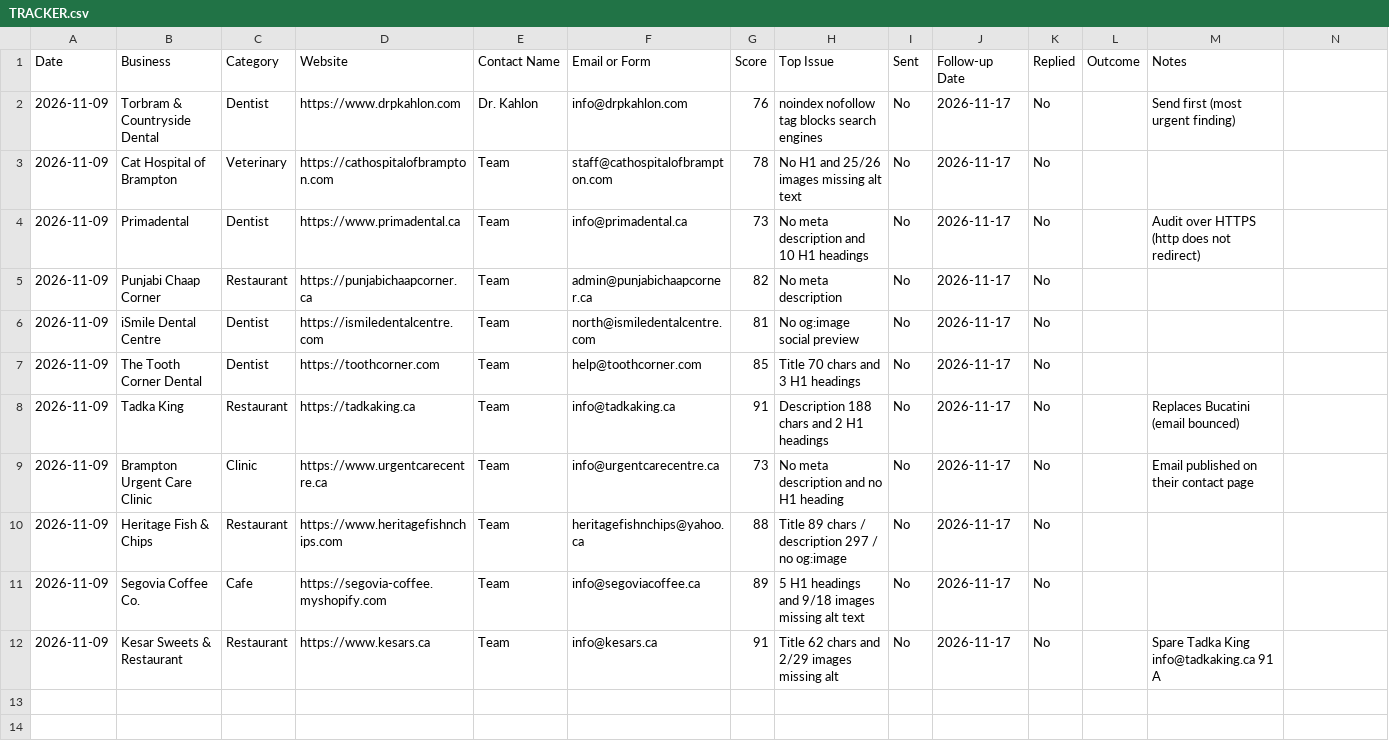
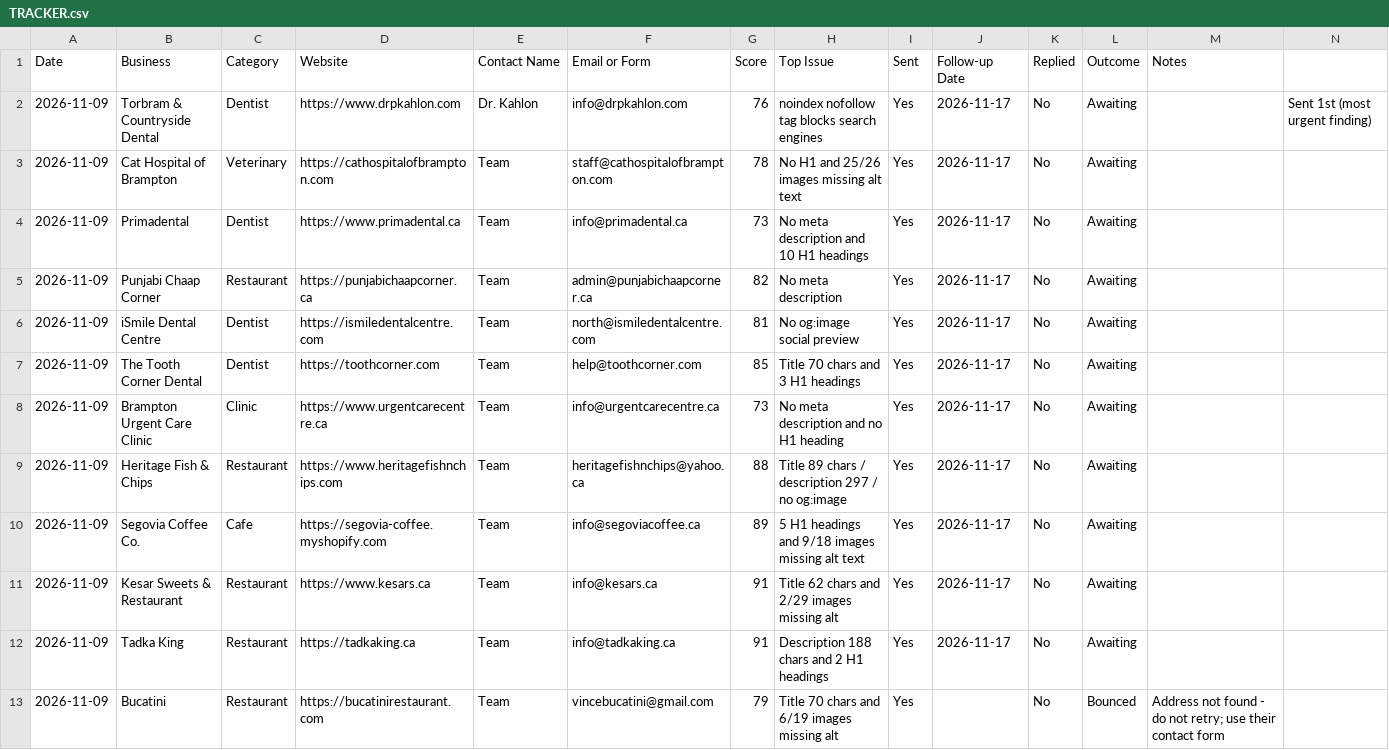
Before and after one commit to oyebanjiolanrewaju1999-droid/pagecheck, a CSV file: launch/TRACKER.csv, drawn as a sheet.

Commit message:
Log 11 sends and Bucatini bounce in tracker

```diff
--- a/launch/TRACKER.csv
+++ b/launch/TRACKER.csv
@@ -1,12 +1,13 @@
 Date,Business,Category,Website,Contact Name,Email or Form,Score,Top Issue,Sent,Follow-up Date,Replied,Outcome,Notes
-2026-11-09,Torbram & Countryside Dental,Dentist,https://www.drpkahlon.com,Dr. Kahlon,info@drpkahlon.com,76,noindex nofollow tag blocks search engines,No,2026-11-17,No,,Send first (most urgent finding)
-2026-11-09,Cat Hospital of Brampton,Veterinary,https://cathospitalofbrampton.com,Team,staff@cathospitalofbrampton.com,78,No H1 and 25/26 images missing alt text,No,2026-11-17,No,,
-2026-11-09,Primadental,Dentist,https://www.primadental.ca,Team,info@primadental.ca,73,No meta description and 10 H1 headings,No,2026-11-17,No,,Audit over HTTPS (http does not redirect)
-2026-11-09,Punjabi Chaap Corner,Restaurant,https://punjabichaapcorner.ca,Team,admin@punjabichaapcorner.ca,82,No meta description,No,2026-11-17,No,,
-2026-11-09,iSmile Dental Centre,Dentist,https://ismiledentalcentre.com,Team,north@ismiledentalcentre.com,81,No og:image social preview,No,2026-11-17,No,,
-2026-11-09,The Tooth Corner Dental,Dentist,https://toothcorner.com,Team,help@toothcorner.com,85,Title 70 chars and 3 H1 headings,No,2026-11-17,No,,
-2026-11-09,Tadka King,Restaurant,https://tadkaking.ca,Team,info@tadkaking.ca,91,Description 188 chars and 2 H1 headings,No,2026-11-17,No,,Replaces Bucatini (email bounced)
-2026-11-09,Brampton Urgent Care Clinic,Clinic,https://www.urgentcarecentre.ca,Team,info@urgentcarecentre.ca,73,No meta description and no H1 heading,No,2026-11-17,No,,Email published on their contact page
-2026-11-09,Heritage Fish & Chips,Restaurant,https://www.heritagefishnchips.com,Team,heritagefishnchips@yahoo.ca,88,Title 89 chars / description 297 / no og:image,No,2026-11-17,No,,
-2026-11-09,Segovia Coffee Co.,Cafe,https://segovia-coffee.myshopify.com,Team,info@segoviacoffee.ca,89,5 H1 headings and 9/18 images missing alt text,No,2026-11-17,No,,
-2026-11-09,Kesar Sweets & Restaurant,Restaurant,https://www.kesars.ca,Team,info@kesars.ca,91,Title 62 chars and 2/29 images missing alt,No,2026-11-17,No,,Spare Tadka King info@tadkaking.ca 91 A
+2026-11-09,Torbram & Countryside Dental,Dentist,https://www.drpkahlon.com,Dr. Kahlon,info@drpkahlon.com,76,noindex nofollow tag blocks search engines,Yes,2026-11-17,No,Awaiting,,Sent 1st (most urgent finding)
+2026-11-09,Cat Hospital of Brampton,Veterinary,https://cathospitalofbrampton.com,Team,staff@cathospitalofbrampton.com,78,No H1 and 25/26 images missing alt text,Yes,2026-11-17,No,Awaiting,,
+2026-11-09,Primadental,Dentist,https://www.primadental.ca,Team,info@primadental.ca,73,No meta description and 10 H1 headings,Yes,2026-11-17,No,Awaiting,,
+2026-11-09,Punjabi Chaap Corner,Restaurant,https://punjabichaapcorner.ca,Team,admin@punjabichaapcorner.ca,82,No meta description,Yes,2026-11-17,No,Awaiting,,
+2026-11-09,iSmile Dental Centre,Dentist,https://ismiledentalcentre.com,Team,north@ismiledentalcentre.com,81,No og:image social preview,Yes,2026-11-17,No,Awaiting,,
+2026-11-09,The Tooth Corner Dental,Dentist,https://toothcorner.com,Team,help@toothcorner.com,85,Title 70 chars and 3 H1 headings,Yes,2026-11-17,No,Awaiting,,
+2026-11-09,Brampton Urgent Care Clinic,Clinic,https://www.urgentcarecentre.ca,Team,info@urgentcarecentre.ca,73,No meta description and no H1 heading,Yes,2026-11-17,No,Awaiting,,
+2026-11-09,Heritage Fish & Chips,Restaurant,https://www.heritagefishnchips.com,Team,heritagefishnchips@yahoo.ca,88,Title 89 chars / description 297 / no og:image,Yes,2026-11-17,No,Awaiting,,
+2026-11-09,Segovia Coffee Co.,Cafe,https://segovia-coffee.myshopify.com,Team,info@segoviacoffee.ca,89,5 H1 headings and 9/18 images missing alt text,Yes,2026-11-17,No,Awaiting,,
+2026-11-09,Kesar Sweets & Restaurant,Restaurant,https://www.kesars.ca,Team,info@kesars.ca,91,Title 62 chars and 2/29 images missing alt,Yes,2026-11-17,No,Awaiting,,
+2026-11-09,Tadka King,Restaurant,https://tadkaking.ca,Team,info@tadkaking.ca,91,Description 188 chars and 2 H1 headings,Yes,2026-11-17,No,Awaiting,,
+2026-11-09,Bucatini,Restaurant,https://bucatinirestaurant.com,Team,vincebucatini@gmail.com,79,Title 70 chars and 6/19 images missing alt,Yes,,No,Bounced,Address not found - do not retry; use their contact form
```
